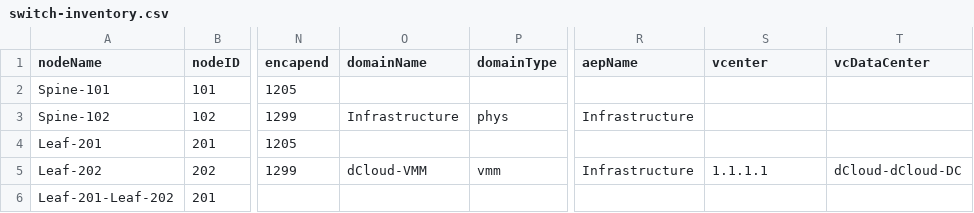
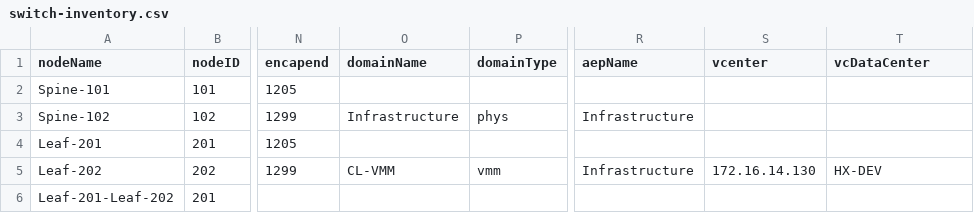
Before and after one commit to jc3943/LTRATO-3001, a CSV file: vars/pod10/aci/switch-inventory.csv, drawn as a sheet; only a part is shown, gaps mark what is left out; the diff names each change by its address in the sheet, - before the commit and + after, or states it on an @@ line.

Commit message:
updated switch-inventory.csv for pod vars

```diff
--- a/vars/pod10/aci/switch-inventory.csv
+++ b/vars/pod10/aci/switch-inventory.csv
-O5 (domainName): dCloud-VMM
+O5 (domainName): CL-VMM
-S5 (vcenter): 1.1.1.1
+S5 (vcenter): 172.16.14.130
-T5 (vcDataCenter): dCloud-dCloud-DC
+T5 (vcDataCenter): HX-DEV
```
Also changed, not shown: vars/pod1/aci/switch-inventory.csv, 3 other files.
